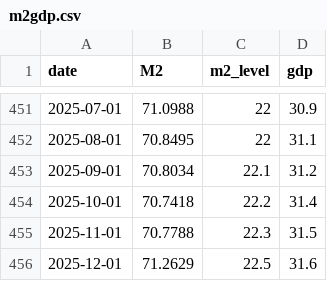
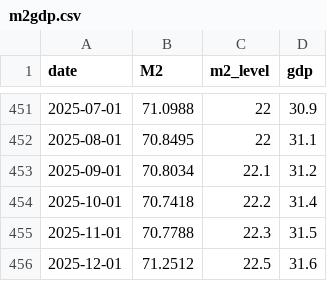
Before and after one commit to bdecon/bdecon.github.io, a CSV file: files/m2gdp.csv, drawn as a sheet; only a part is shown, gaps mark what is left out.

```diff
--- a/files/m2gdp.csv
+++ b/files/m2gdp.csv
@@ -455,2 +455,2 @@ date,M2,m2_level,gdp
 2025-11-01,70.7788,22.3,31.5
-2025-12-01,71.2629,22.5,31.6
+2025-12-01,71.2512,22.5,31.6
```
Also changed, not shown: 2 other files.
